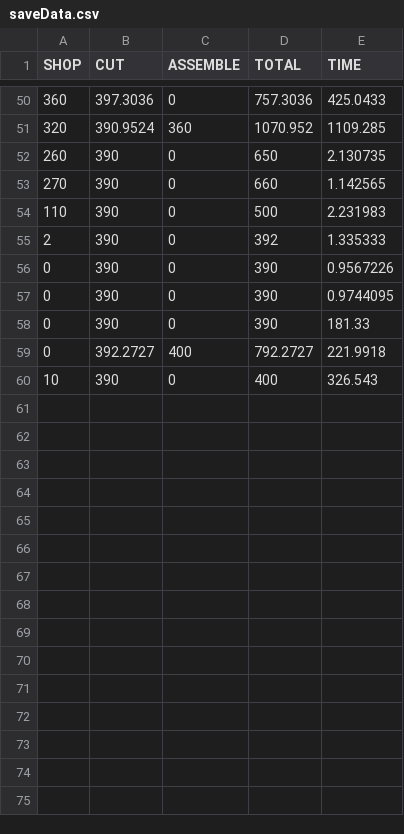
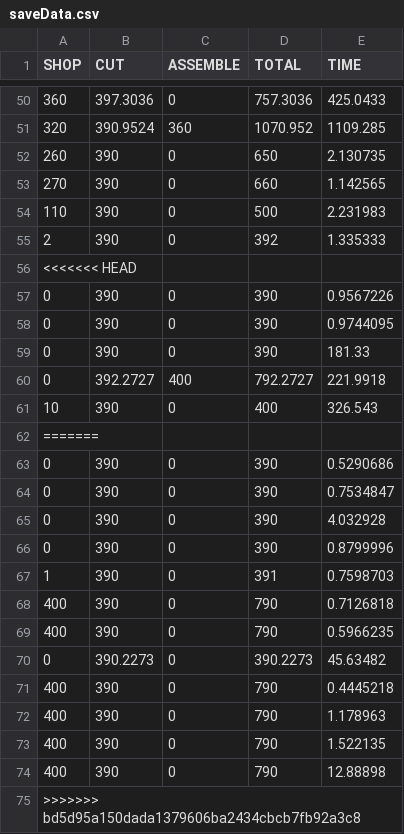
Before and after one commit to ironlionm4n/CGDD4303, a CSV file: saveData.csv, drawn as a sheet; only a part is shown, gaps mark what is left out.

```diff
--- a/saveData.csv
+++ b/saveData.csv
@@ -55,2 +55,3 @@ SHOP,CUT,ASSEMBLE,TOTAL,TIME
 2,390,0,392,1.335333
+<<<<<<< HEAD
 0,390,0,390,0.9567226
@@ -60 +61,15 @@ SHOP,CUT,ASSEMBLE,TOTAL,TIME
 10,390,0,400,326.543
+=======
+0,390,0,390,0.5290686
+0,390,0,390,0.7534847
+0,390,0,390,4.032928
+0,390,0,390,0.8799996
+1,390,0,391,0.7598703
+400,390,0,790,0.7126818
+400,390,0,790,0.5966235
+0,390.2273,0,390.2273,45.63482
+400,390,0,790,0.4445218
+400,390,0,790,1.178963
+400,390,0,790,1.522135
+400,390,0,790,12.88898
+>>>>>>> bd5d95a150dada1379606ba2434cbcb7fb92a3c8
```
Also changed, not shown: 5 other files.
